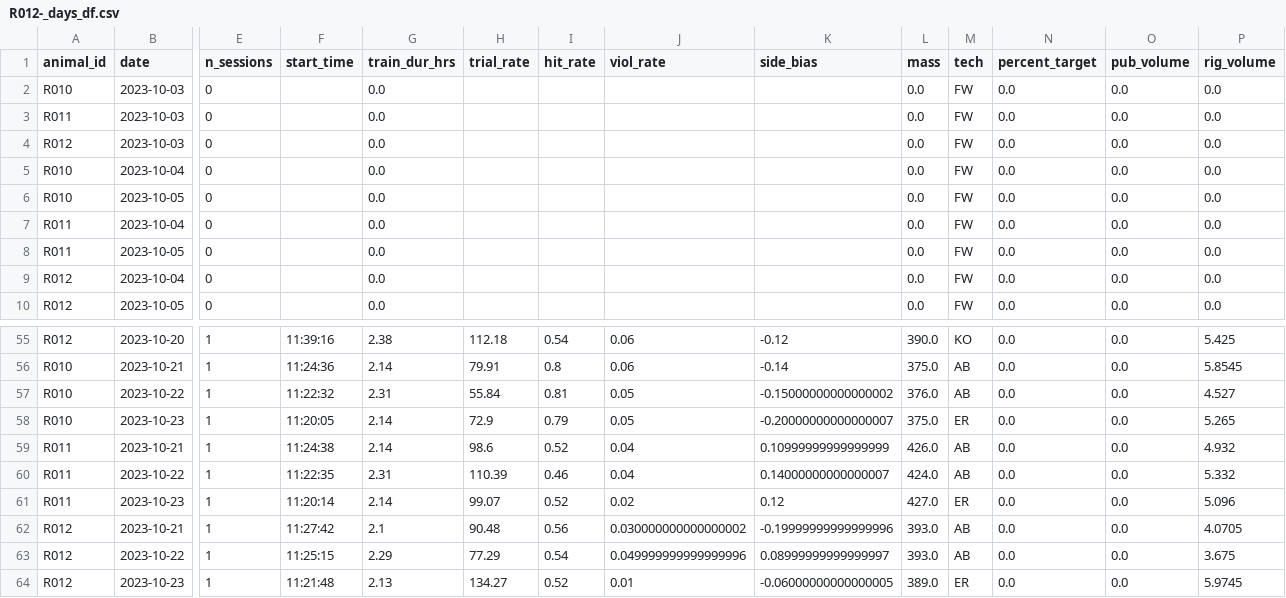
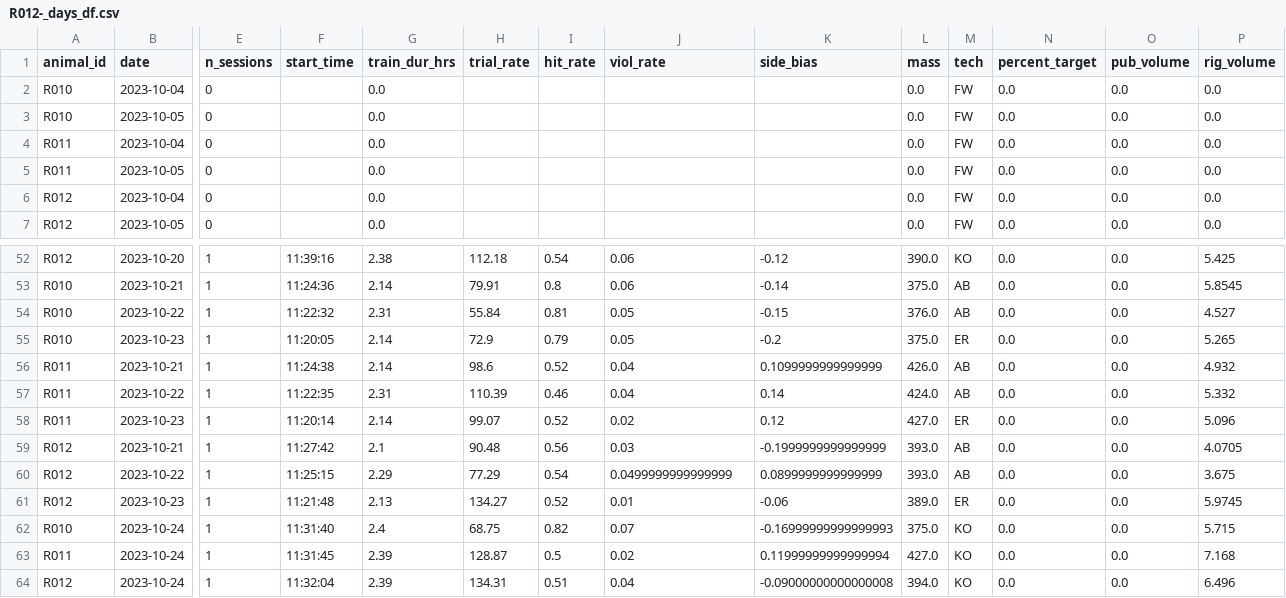
Before and after one commit to Brody-Lab/jbreda_animal_training, a CSV file: data/days_dfs/R012-_days_df.csv, drawn as a sheet; only a part is shown, gaps mark what is left out; removed rows and columns are numbered as before the commit, all else as after; rows hold the shown columns only; the diff names each change by its address in the sheet, - before the commit and + after, or states it on an @@ line.

```diff
--- a/data/days_dfs/R012-_days_df.csv
+++ b/data/days_dfs/R012-_days_df.csv
-row 2: R010 | 2023-10-03 | 0 |  | 0.0 |  |  |  |  | 0.0 | FW | 0.0 | 0.0 | 0.0
-row 3: R011 | 2023-10-03 | 0 |  | 0.0 |  |  |  |  | 0.0 | FW | 0.0 | 0.0 | 0.0
-row 4: R012 | 2023-10-03 | 0 |  | 0.0 |  |  |  |  | 0.0 | FW | 0.0 | 0.0 | 0.0
-K54 (side_bias): -0.15000000000000002
+K54 (side_bias): -0.15
-K55 (side_bias): -0.20000000000000007
+K55 (side_bias): -0.2
-K56 (side_bias): 0.10999999999999999
+K56 (side_bias): 0.1099999999999999
-K57 (side_bias): 0.14000000000000007
+K57 (side_bias): 0.14
-J59 (viol_rate): 0.030000000000000002
+J59 (viol_rate): 0.03
-K59 (side_bias): -0.19999999999999996
+K59 (side_bias): -0.1999999999999999
-J60 (viol_rate): 0.049999999999999996
+J60 (viol_rate): 0.0499999999999999
-K60 (side_bias): 0.08999999999999997
+K60 (side_bias): 0.0899999999999999
-K61 (side_bias): -0.06000000000000005
+K61 (side_bias): -0.06
+row 62: R010 | 2023-10-24 | 1 | 11:31:40 | 2.4 | 68.75 | 0.82 | 0.07 | -0.16999999999999993 | 375.0 | KO | 0.0 | 0.0 | 5.715
+row 63: R011 | 2023-10-24 | 1 | 11:31:45 | 2.39 | 128.87 | 0.5 | 0.02 | 0.11999999999999994 | 427.0 | KO | 0.0 | 0.0 | 7.168
+row 64: R012 | 2023-10-24 | 1 | 11:32:04 | 2.39 | 134.31 | 0.51 | 0.04 | -0.09000000000000008 | 394.0 | KO | 0.0 | 0.0 | 6.496
```
Also changed, not shown: data/days_dfs/C2s_days_df.csv, data/days_dfs/R01s_days_df.csv, 38 other files.
